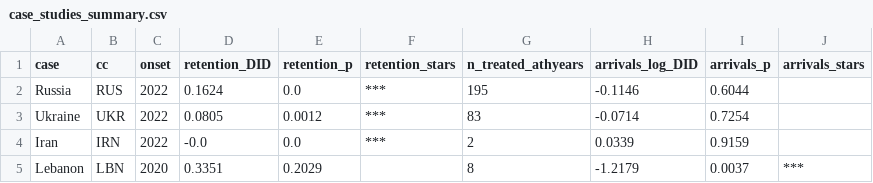
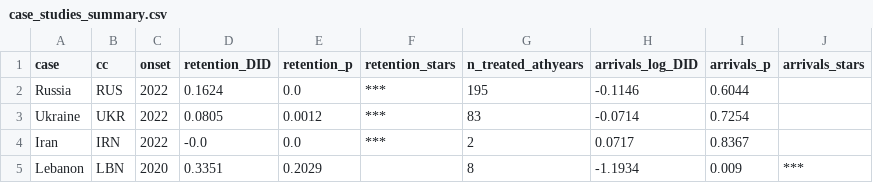
Before and after one commit to alina-malkova/students_athletes, a CSV file: output/case_studies_summary.csv, drawn as a sheet.

```diff
--- a/output/case_studies_summary.csv
+++ b/output/case_studies_summary.csv
@@ -3,3 +3,3 @@ Russia,RUS,2022,0.1624,0.0,***,195,-0.1146,0.6044,
 Ukraine,UKR,2022,0.0805,0.0012,***,83,-0.0714,0.7254,
-Iran,IRN,2022,-0.0,0.0,***,2,0.0339,0.9159,
-Lebanon,LBN,2020,0.3351,0.2029,,8,-1.2179,0.0037,***
+Iran,IRN,2022,-0.0,0.0,***,2,0.0717,0.8367,
+Lebanon,LBN,2020,0.3351,0.2029,,8,-1.1934,0.009,***
```
Also changed, not shown: 6 other files.
